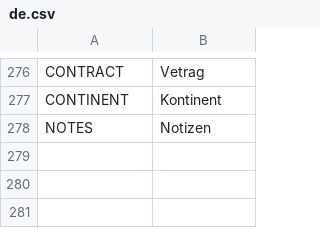
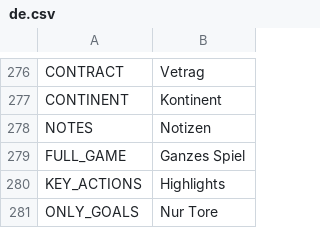
Before and after one commit to dulvui/99managers-futsal-edition, a CSV file: translations/de.csv, drawn as a sheet; only a part is shown, gaps mark what is left out; the diff names each change by its address in the sheet, - before the commit and + after, or states it on an @@ line.

```diff
--- a/translations/de.csv
+++ b/translations/de.csv
+row 279: FULL_GAME | Ganzes Spiel
+row 280: KEY_ACTIONS | Highlights
+row 281: ONLY_GOALS | Nur Tore
```
Also changed, not shown: game/translations/es.csv, game/translations/fr.csv, 8 other files.
